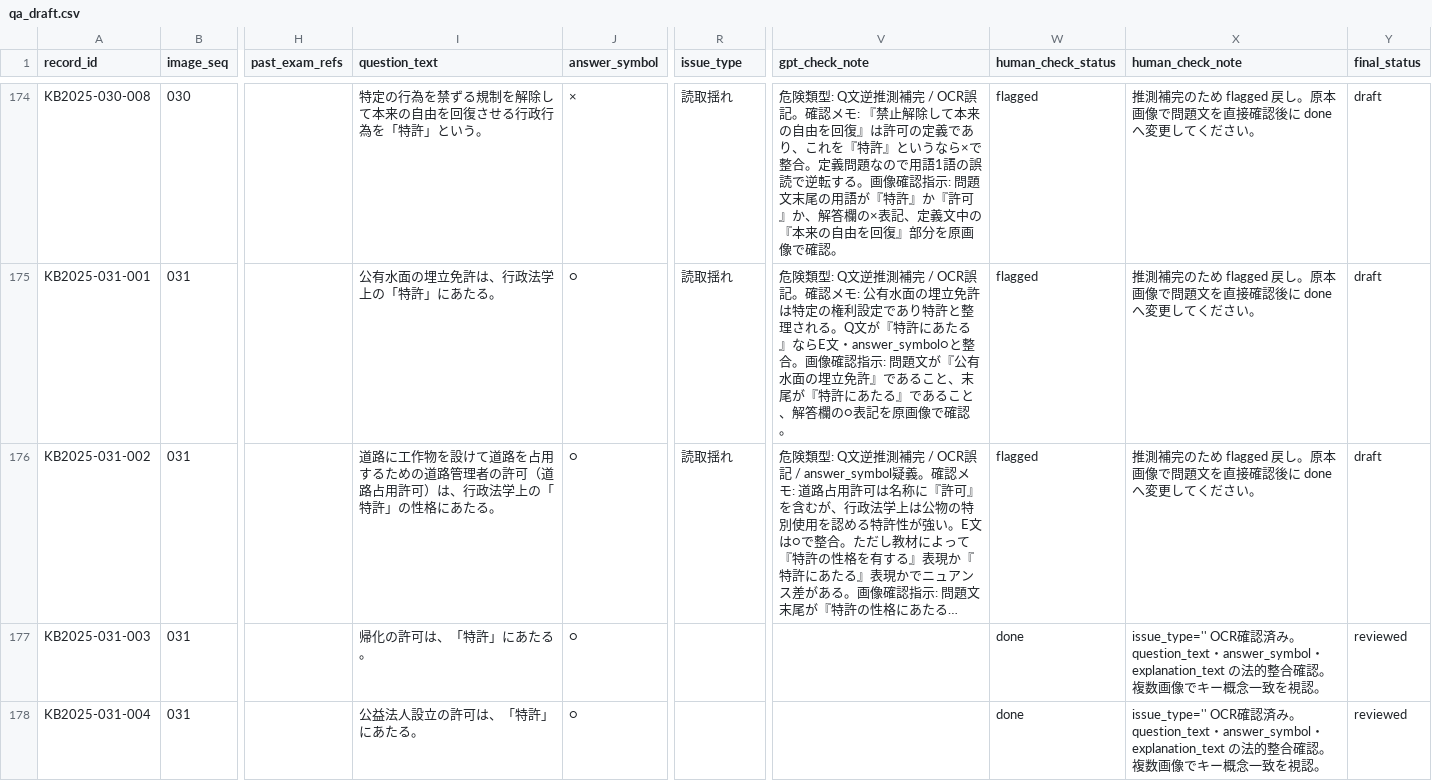
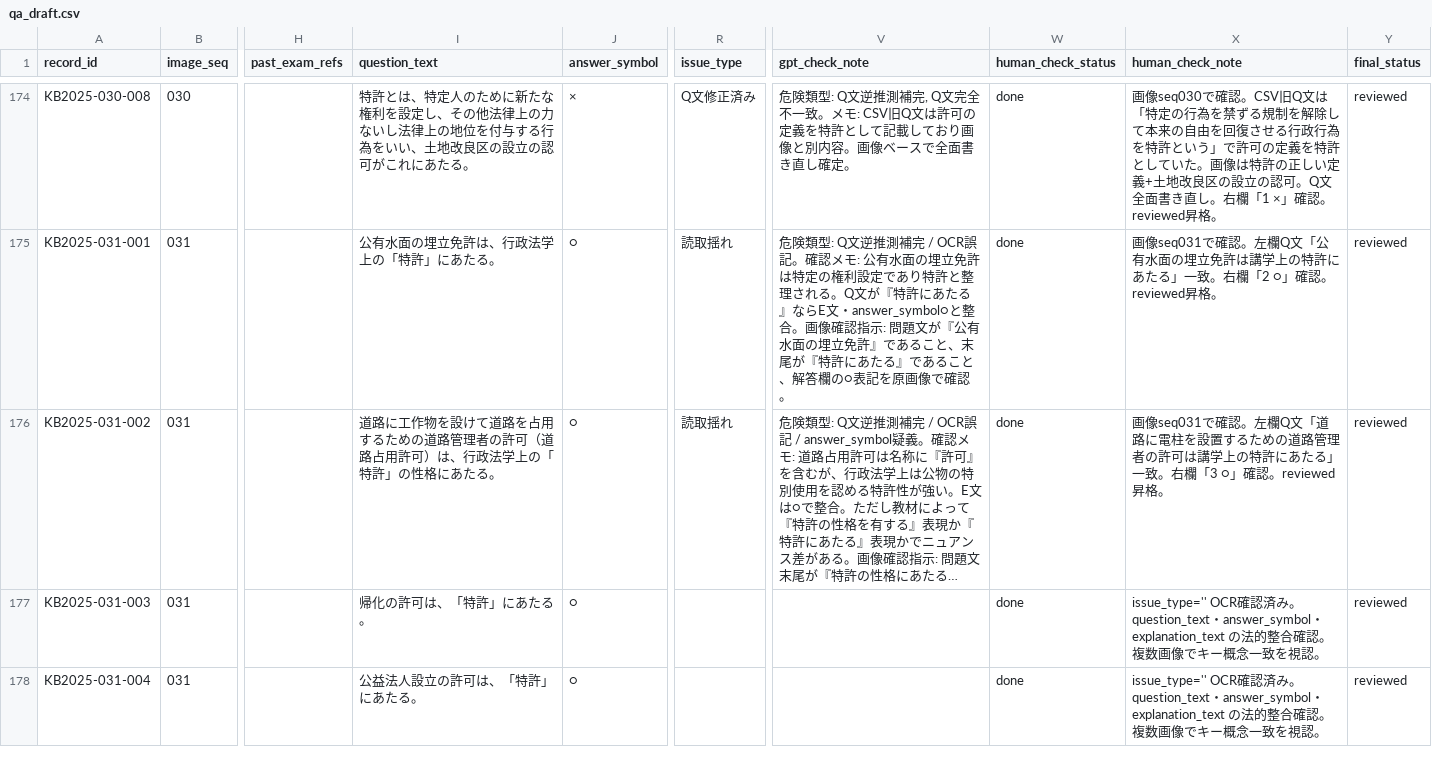
Before and after one commit to ToadRoid/gyosei_tracker, a CSV file: data/qa_draft.csv, drawn as a sheet; only a part is shown, gaps mark what is left out; long unchanged cells end in …; the diff covers the shown part only; the diff names each change by its address in the sheet, - before the commit and + after, or states it on an @@ line.

```diff
--- a/data/qa_draft.csv
+++ b/data/qa_draft.csv
-I174 (question_text): 特定の行為を禁ずる規制を解除して本来の自由を回復させる行政行為を「特許」という。
+I174 (question_text): 特許とは、特定人のために新たな権利を設定し、その他法律上の力ないし法律上の地位を付与する行為をいい、土地改良区の設立の認可がこれにあたる。
-R174 (issue_type): 読取揺れ
+R174 (issue_type): Q文修正済み
-V174 (gpt_check_note): …推測補完 / OCR誤記。確認メモ: 『禁止解除して本来の自由を回復』は許可の定義であり、これを『特許』というなら×で整合。定義問題なので用語1語の誤読で逆転する。画像確認指示: 問題文末尾の用語が『特許』か『許可』か、解答欄の×表記、定義文中の『本来の自由を回復』部分を原画像で確認。
+V174 (gpt_check_note): …推測補完, Q文完全不一致。メモ: CSV旧Q文は許可の定義を特許として記載しており画像と別内容。画像ベースで全面書き直し確定。
-W174:W176 (human_check_status): flagged
+W174:W176 (human_check_status): done
-X174 (human_check_note): 推測補完のため flagged 戻し。原本画像で問題文を直接確認後に done へ変更してください。
+X174 (human_check_note): 画像seq030で確認。CSV旧Q文は「特定の行為を禁ずる規制を解除して本来の自由を回復させる行政行為を特許という」で許可の定義を特許としていた。画像は特許の正しい定義+土地改良区の設立の認可。Q文全面書き直し。右欄「1 ×」確認。reviewed昇格。
-Y174:Y176 (final_status): draft
+Y174:Y176 (final_status): reviewed
-X175 (human_check_note): 推測補完のため flagged 戻し。原本画像で問題文を直接確認後に done へ変更してください。
+X175 (human_check_note): 画像seq031で確認。左欄Q文「公有水面の埋立免許は講学上の特許にあたる」一致。右欄「2 ○」確認。reviewed昇格。
-X176 (human_check_note): 推測補完のため flagged 戻し。原本画像で問題文を直接確認後に done へ変更してください。
+X176 (human_check_note): 画像seq031で確認。左欄Q文「道路に電柱を設置するための道路管理者の許可は講学上の特許にあたる」一致。右欄「3 ○」確認。reviewed昇格。
```
Also changed, not shown: 66 edited cells elsewhere in this file.
